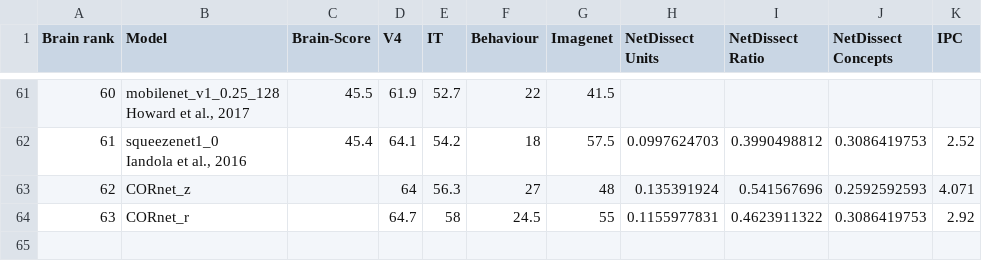
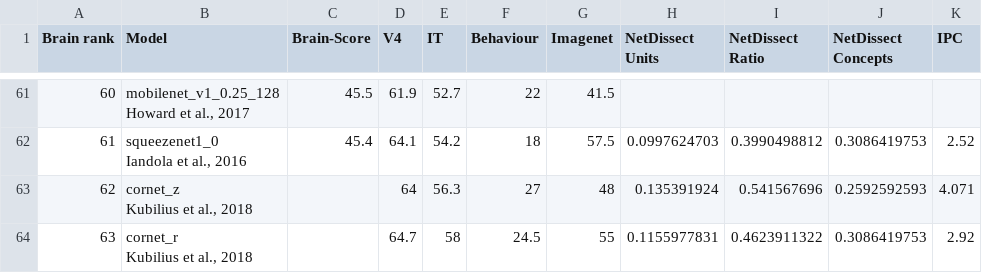
Before and after one commit to san-soucie/NetDissect-Lite, a CSV file: paper/analysis/brainscore-netdissect-correlations-revised2-normalized.csv, drawn as a sheet; only a part is shown, gaps mark what is left out.

```diff
--- a/paper/analysis/brainscore-netdissect-correlations-revised2-normalized.csv
+++ b/paper/analysis/brainscore-netdissect-correlations-revised2-normalized.csv
@@ -123,3 +123,5 @@ Howard et al., 2017",45.5,61.9,52.7,22,41.5,,,,
 Iandola et al., 2016",45.4,64.1,54.2,18,57.5,0.0997624703,0.3990498812,0.3086419753,2.52
-62,CORnet_z,,64,56.3,27,48,0.135391924,0.541567696,0.2592592593,4.071
-63,CORnet_r,,64.7,58,24.5,55,0.1155977831,0.4623911322,0.3086419753,2.92
+62,"cornet_z
+Kubilius et al., 2018",,64,56.3,27,48,0.135391924,0.541567696,0.2592592593,4.071
+63,"cornet_r
+Kubilius et al., 2018",,64.7,58,24.5,55,0.1155977831,0.4623911322,0.3086419753,2.92
```
Also changed, not shown: paper/analysis/brainscore-netdissect-correlations-revised2.csv, 6 other files.
